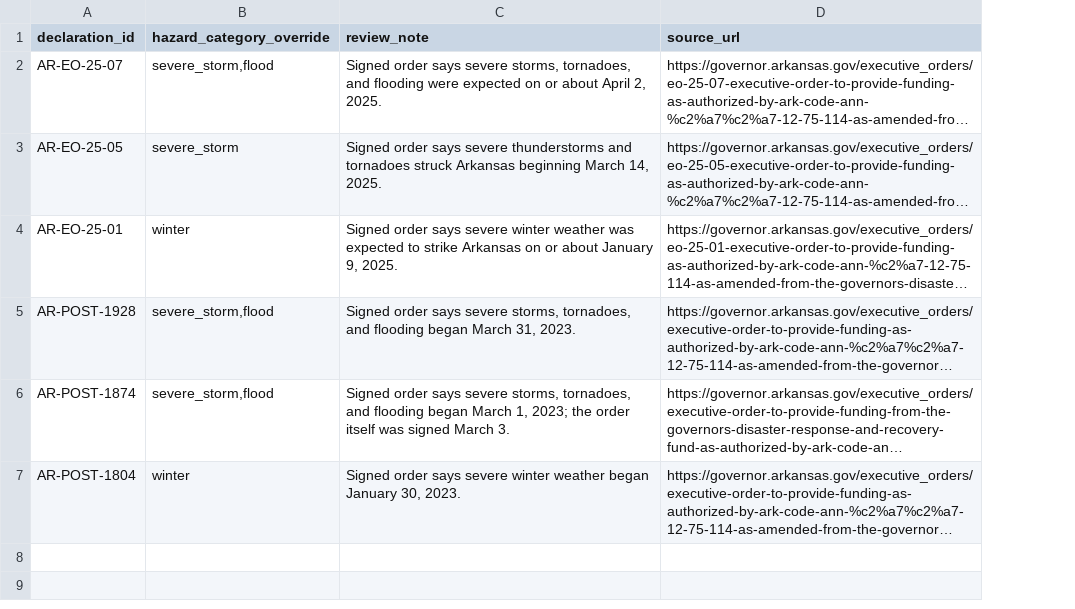
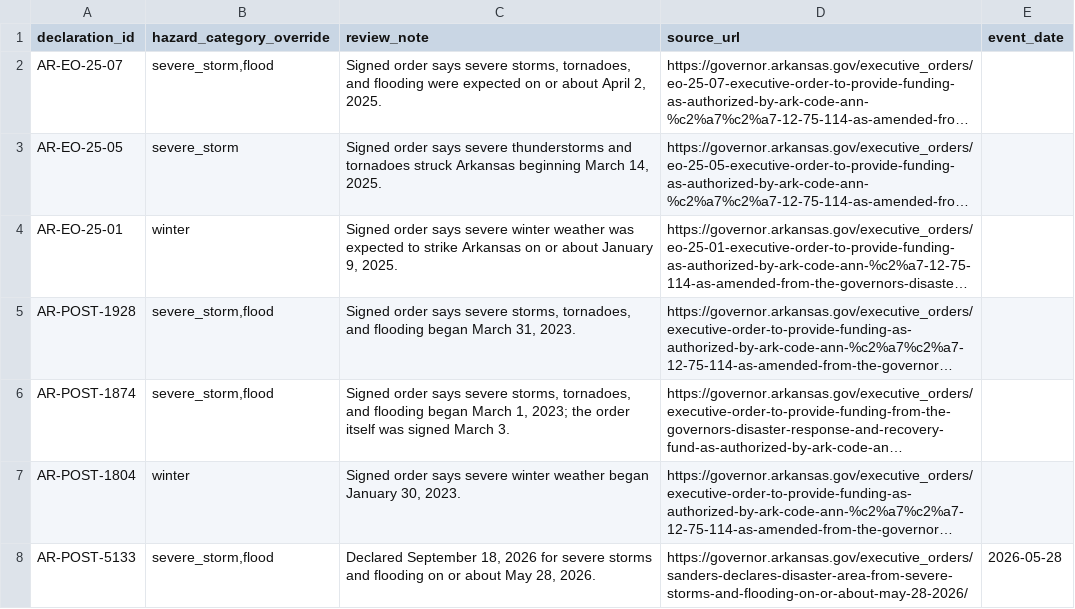
Before and after one commit to Phenom1881/disaster-data, a CSV file: plus/arkansas/hazard_overrides.csv, drawn as a sheet; long unchanged cells end in …; the diff names each change by its address in the sheet, - before the commit and + after, or states it on an @@ line.

```diff
--- a/plus/arkansas/hazard_overrides.csv
+++ b/plus/arkansas/hazard_overrides.csv
+column E (event_date), empty
+row 8: AR-POST-5133 | severe_storm,flood | Declared September 18, 2026 for severe storms and flooding on or about May 28, 2026. | https://governor.arkansas.gov/executive_orders/sanders-declares-disaster-area-from-severe-storms-and-flooding-on-or-about-may-28-2026/ | 2026-05-28
```
Also changed, not shown: plus/alaska/hazard_overrides.csv, plus/arizona/hazard_overrides.csv, 7 other files.
